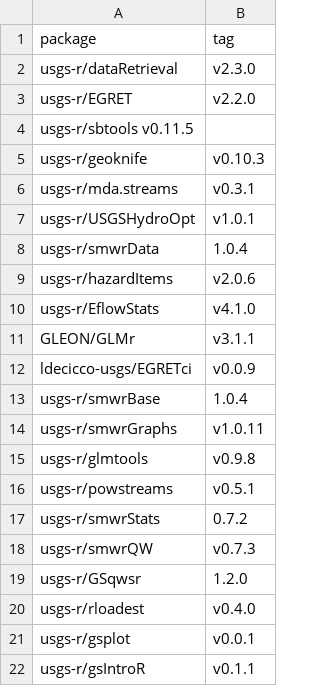
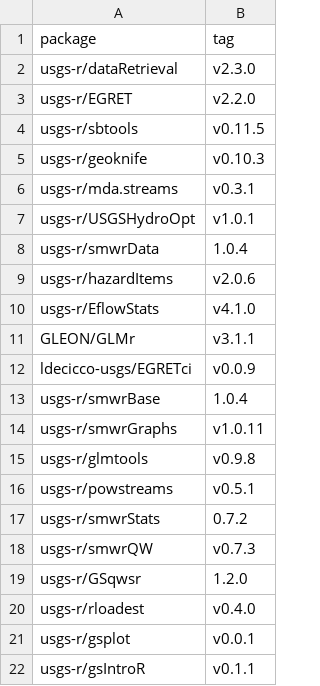
Before and after one commit to USGS-R/grantools, a TSV file: gran_source_list.tsv, drawn as a sheet; removed rows and columns are numbered as before the commit, all else as after; the diff names each change by its address in the sheet, - before the commit and + after, or states it on an @@ line.

Commit message:
now tab separated

```diff
--- a/gran_source_list.tsv
+++ b/gran_source_list.tsv
-row 4: usgs-r/sbtools v0.11.5
+row 4: usgs-r/sbtools | v0.11.5
```
